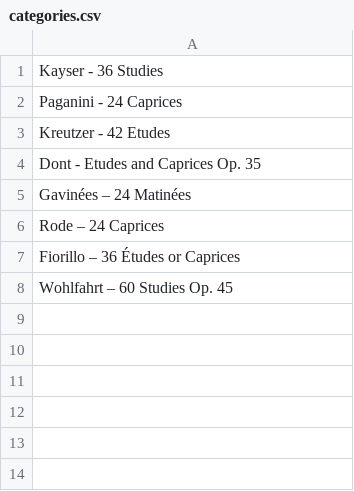
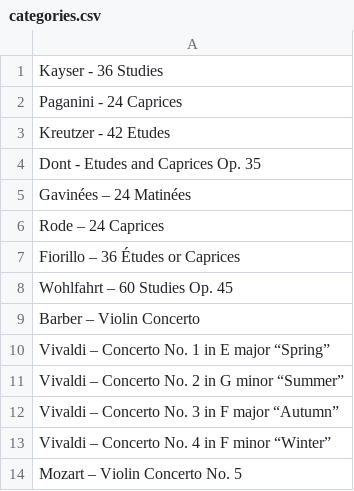
Before and after one commit to MichaelShingo/practiceApp, a CSV file: backend/categories.csv, drawn as a sheet; the diff names each change by its address in the sheet, - before the commit and + after, or states it on an @@ line.

```diff
--- a/backend/categories.csv
+++ b/backend/categories.csv
+row 9: Barber – Violin Concerto
+row 10: Vivaldi – Concerto No. 1 in E major “Spring”
+row 11: Vivaldi – Concerto No. 2 in G minor “Summer”
+row 12: Vivaldi – Concerto No. 3 in F major “Autumn”
+row 13: Vivaldi – Concerto No. 4 in F minor “Winter”
+row 14: Mozart – Violin Concerto No. 5
```
Also changed, not shown: backend/composers.csv, backend/pieces.csv, 7 other files.
